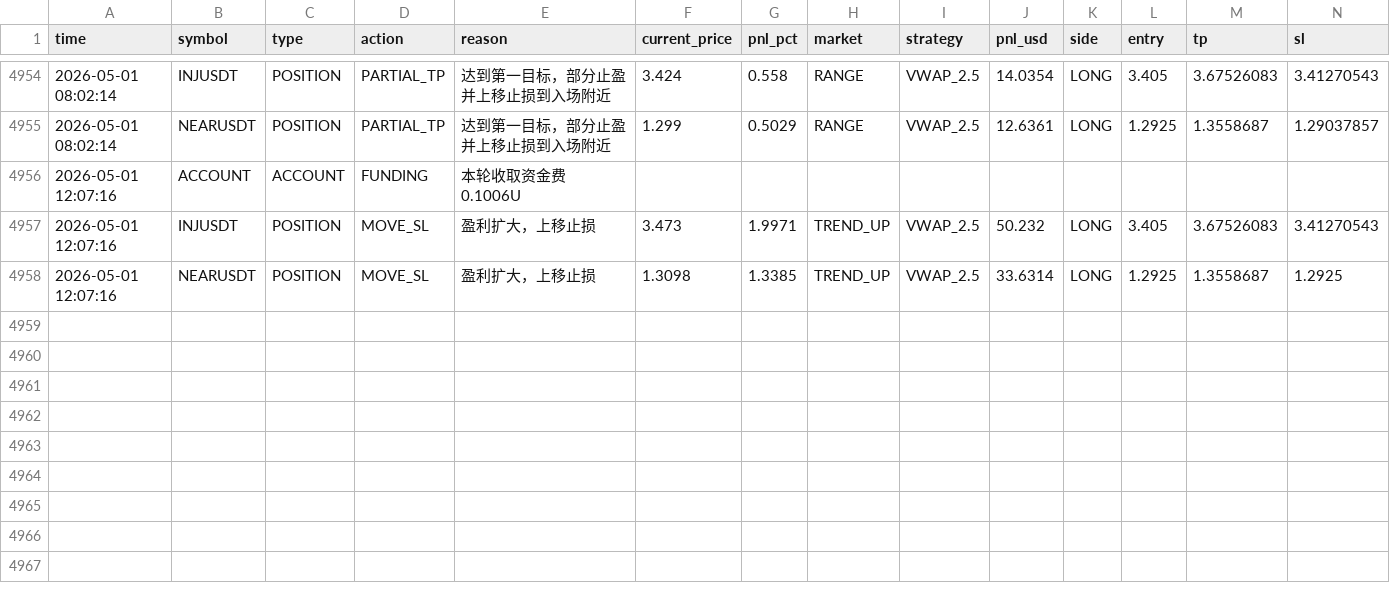
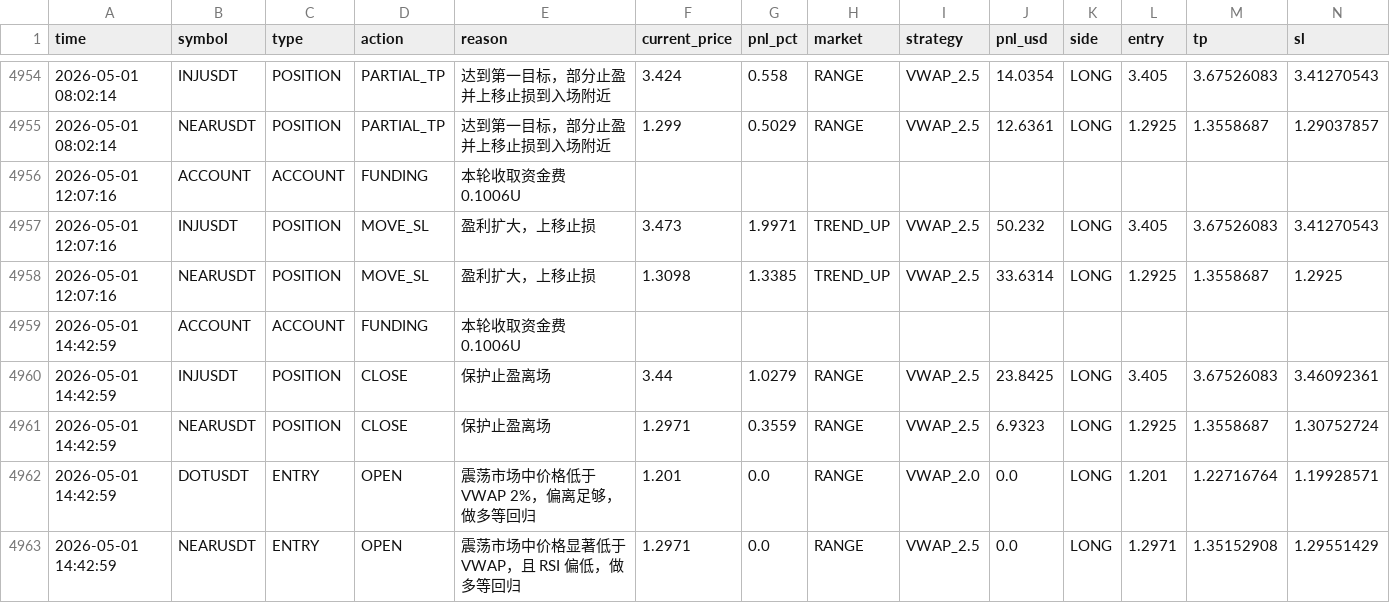
Before and after one commit to jihong0726/Back-Test, a CSV file: reports/decision_log.csv, drawn as a sheet; only a part is shown, gaps mark what is left out; rows hold the shown columns only; the diff names each change by its address in the sheet, - before the commit and + after, or states it on an @@ line.

```diff
--- a/reports/decision_log.csv
+++ b/reports/decision_log.csv
+row 4959: 2026-05-01 14:42:59 | ACCOUNT | ACCOUNT | FUNDING | 本轮收取资金费 0.1006U
+row 4960: 2026-05-01 14:42:59 | INJUSDT | POSITION | CLOSE | 保护止盈离场 | 3.44 | 1.0279 | RANGE | VWAP_2.5 | 23.8425 | LONG | 3.405 | 3.67526083 | 3.46092361
+row 4961: 2026-05-01 14:42:59 | NEARUSDT | POSITION | CLOSE | 保护止盈离场 | 1.2971 | 0.3559 | RANGE | VWAP_2.5 | 6.9323 | LONG | 1.2925 | 1.3558687 | 1.30752724
+row 4962: 2026-05-01 14:42:59 | DOTUSDT | ENTRY | OPEN | 震荡市场中价格低于 VWAP 2%，偏离足够，做多等回归 | 1.201 | 0.0 | RANGE | VWAP_2.0 | 0.0 | LONG | 1.201 | 1.22716764 | 1.19928571
+row 4963: 2026-05-01 14:42:59 | NEARUSDT | ENTRY | OPEN | 震荡市场中价格显著低于 VWAP，且 RSI 偏低，做多等回归 | 1.2971 | 0.0 | RANGE | VWAP_2.5 | 0.0 | LONG | 1.2971 | 1.35152908 | 1.29551429
```
Also changed, not shown: reports/market_scan.csv, 4 other files.
